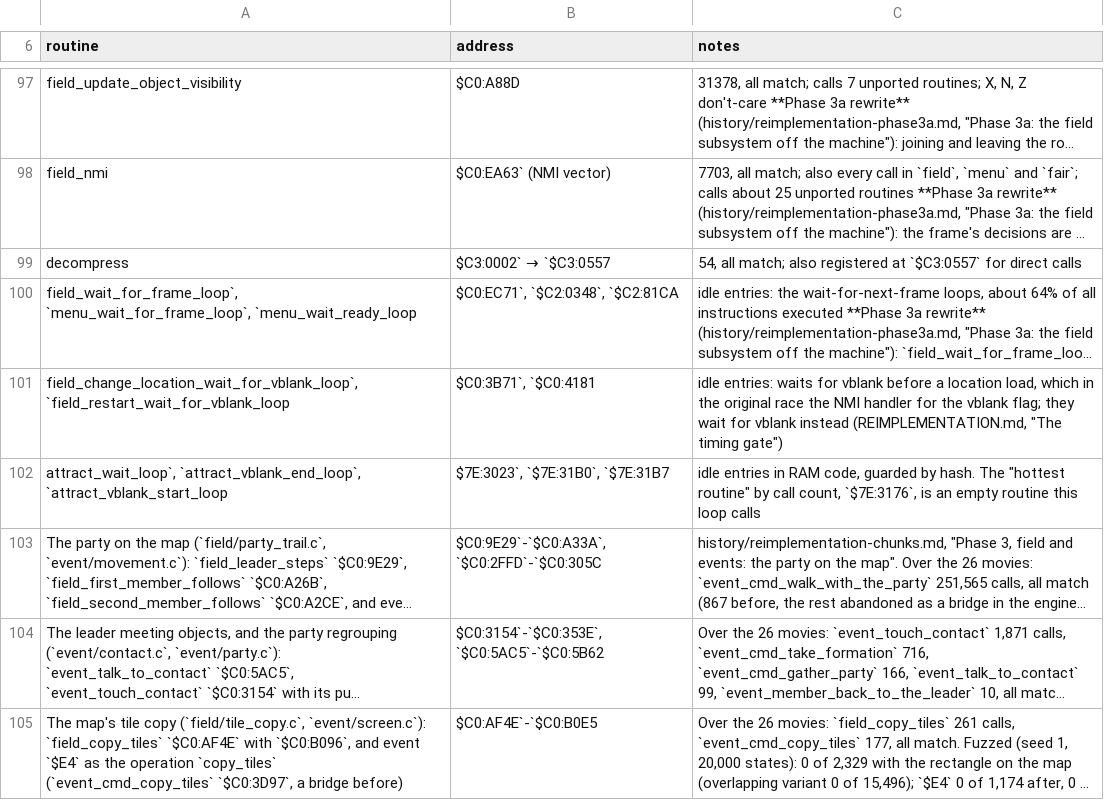
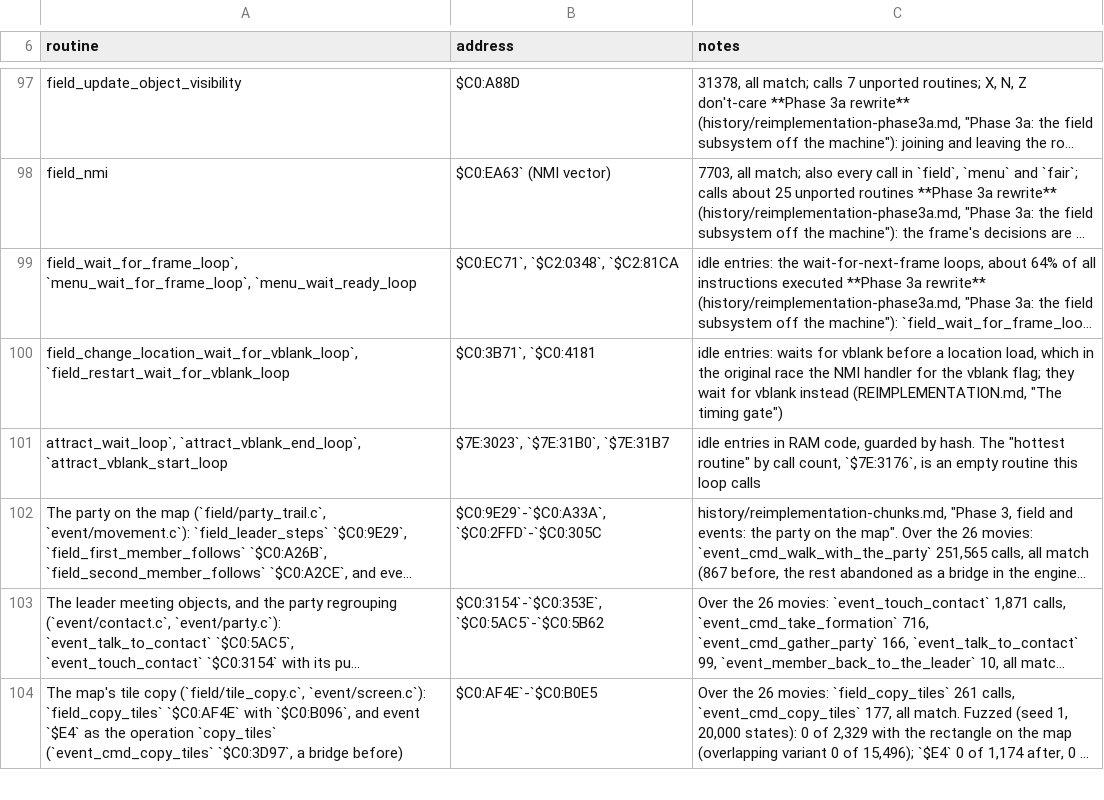
Before and after one commit to zdiemer/chrono-trigger-reimplemented, a TSV file: docs/ports.tsv, drawn as a sheet; only a part is shown, gaps mark what is left out; long unchanged cells end in …; the diff names each change by its address in the sheet, - before the commit and + after, or states it on an @@ line.

Commit message:
The data subsystem's teardown: the unpacker off the registry and the gate
Its two registry rows, its entry wrapper and its three scaffolding writes
are deleted; every port calls the unpacker (game/data/decompress.c) as C.
The cells it keeps its place in as it works ($7E:0309-$0316), which nothing
else reads and its C keeps in locals, are left out of every comparison
(game_uncompared_wram, native_leave_uncompared). Its time stays what its
entries estimated, down to the entry's own accesses and the settle of a
call made on the machine (charge_retired, charge_settle), so the strict and
native plays keep their pace: all 37 recorded outcomes pass both ratchets.
Seven callers carry its estimate error now and take its timing exceptions
over with that reason. The fallback measure, burndown and the unreached
inventory treat its code as retired; unpack_test checks it on made-up
streams with no ROM. Docs: REIMPLEMENTATION.md's as-built section, PLAN.md
and TODO.md's follow-ups.

```diff
--- a/docs/ports.tsv
+++ b/docs/ports.tsv
-row 99: decompress | $C3:0002` → `$C3:0557 | 54, all match; also registered at `$C3:0557` for direct calls
```
Also changed, not shown: 40 other files.
